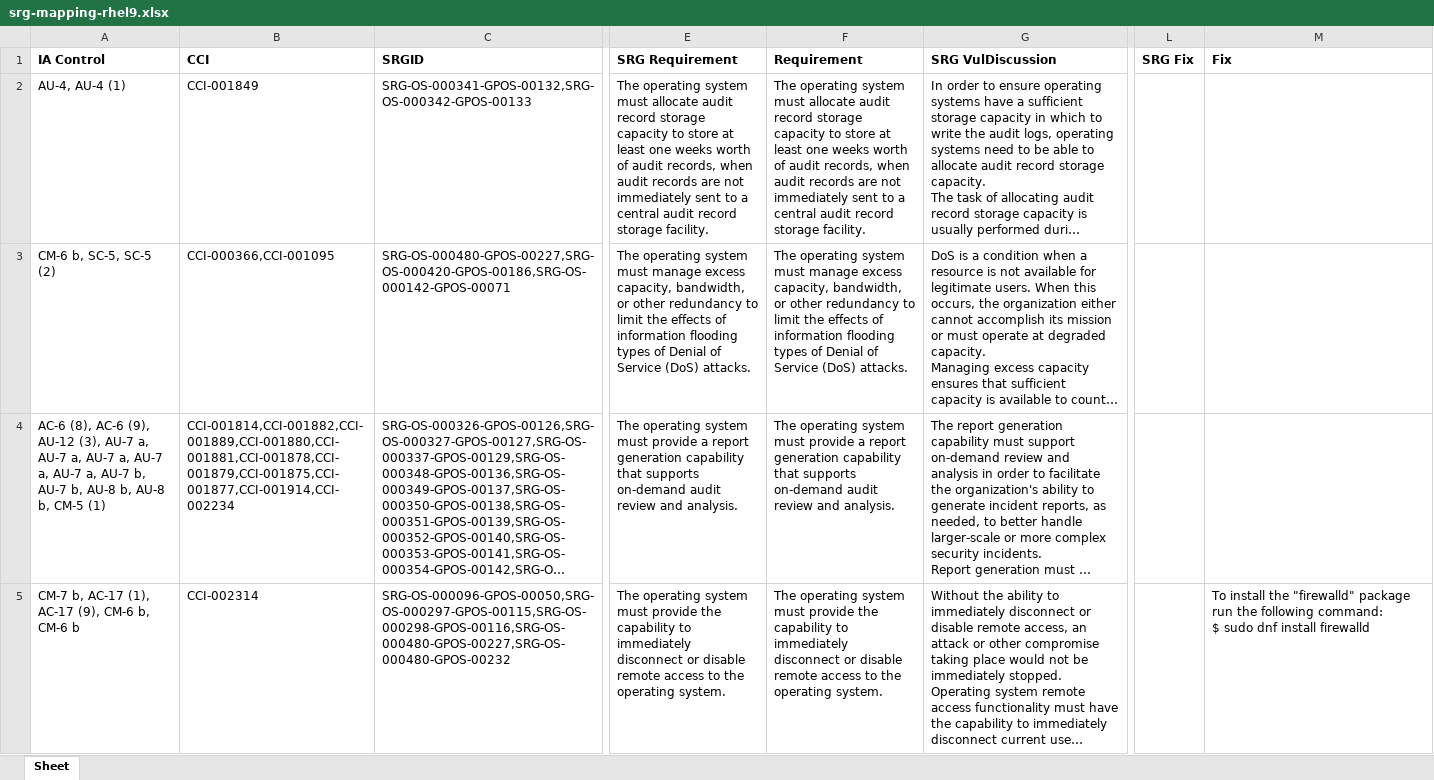
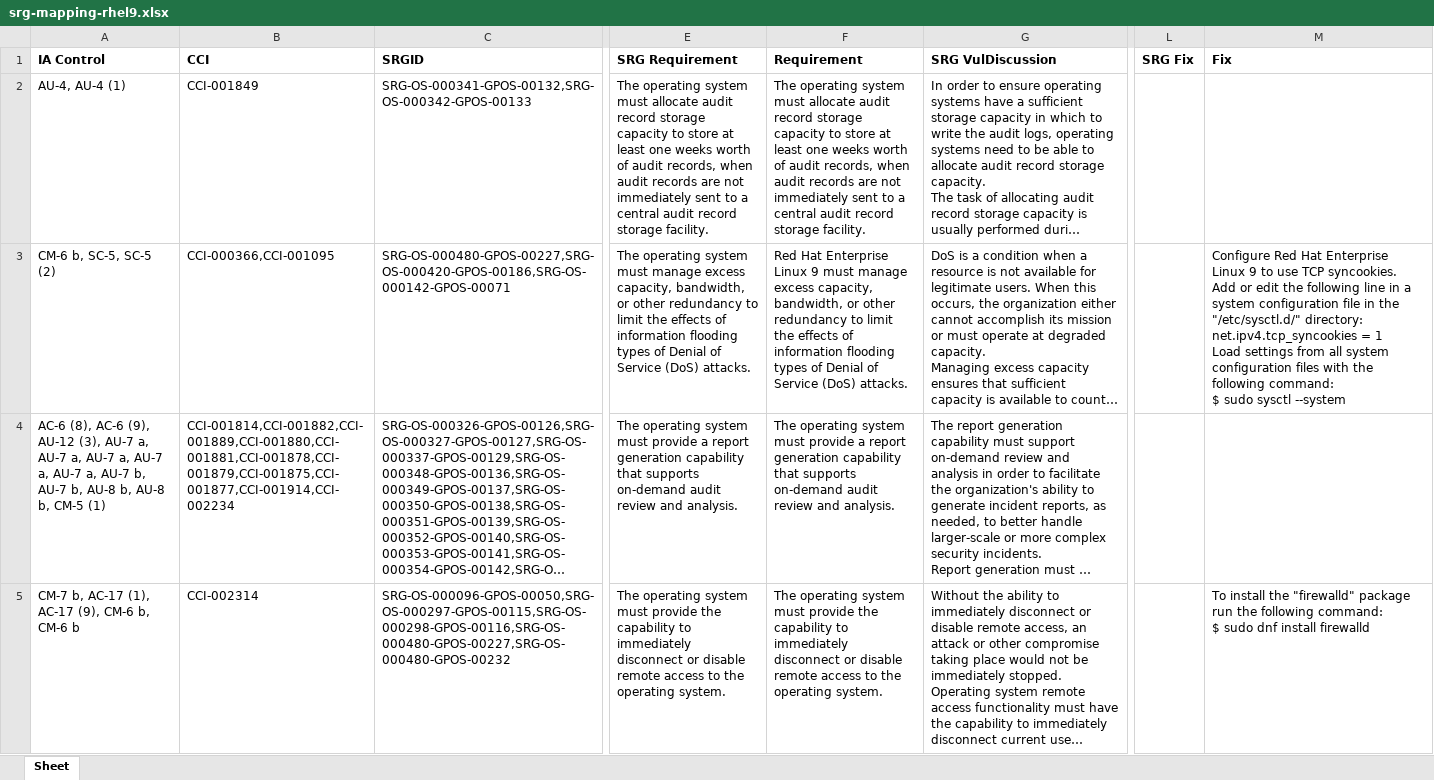
Before and after one commit to konstruktoid/scap-security-guide, an Excel workbook: srg_mapping/srg-mapping-rhel9.xlsx, sheet Sheet, drawn as a sheet; only a part is shown, gaps mark what is left out; long unchanged cells end in …; values as stored, in another font and other column widths than the file's, no borders; ↵ is a line break in a cell; the diff covers the shown part only; the diff names each change by its address in the sheet, - before the commit and + after, or states it on an @@ line.

```diff
--- a/srg_mapping/srg-mapping-rhel9.xlsx (sheet Sheet)
+++ b/srg_mapping/srg-mapping-rhel9.xlsx (sheet Sheet)
-F3 (Requirement): The operating system must manage…
+F3 (Requirement): Red Hat Enterprise Linux 9 must manage…
-M3 (Fix): (empty)
+M3 (Fix): Configure Red Hat Enterprise Linux 9 to use TCP syncookies. ↵ Add or edit the following line in a system configuration file in the "/etc/sysctl.d/" directory: ↵ net.ipv4.tcp_syncookies = 1 ↵ Load settings from all system configuration files with the following command: ↵ $ sudo sysctl --system
```
Also changed, not shown: 8 edited cells elsewhere in this sheet, 2 other files.
